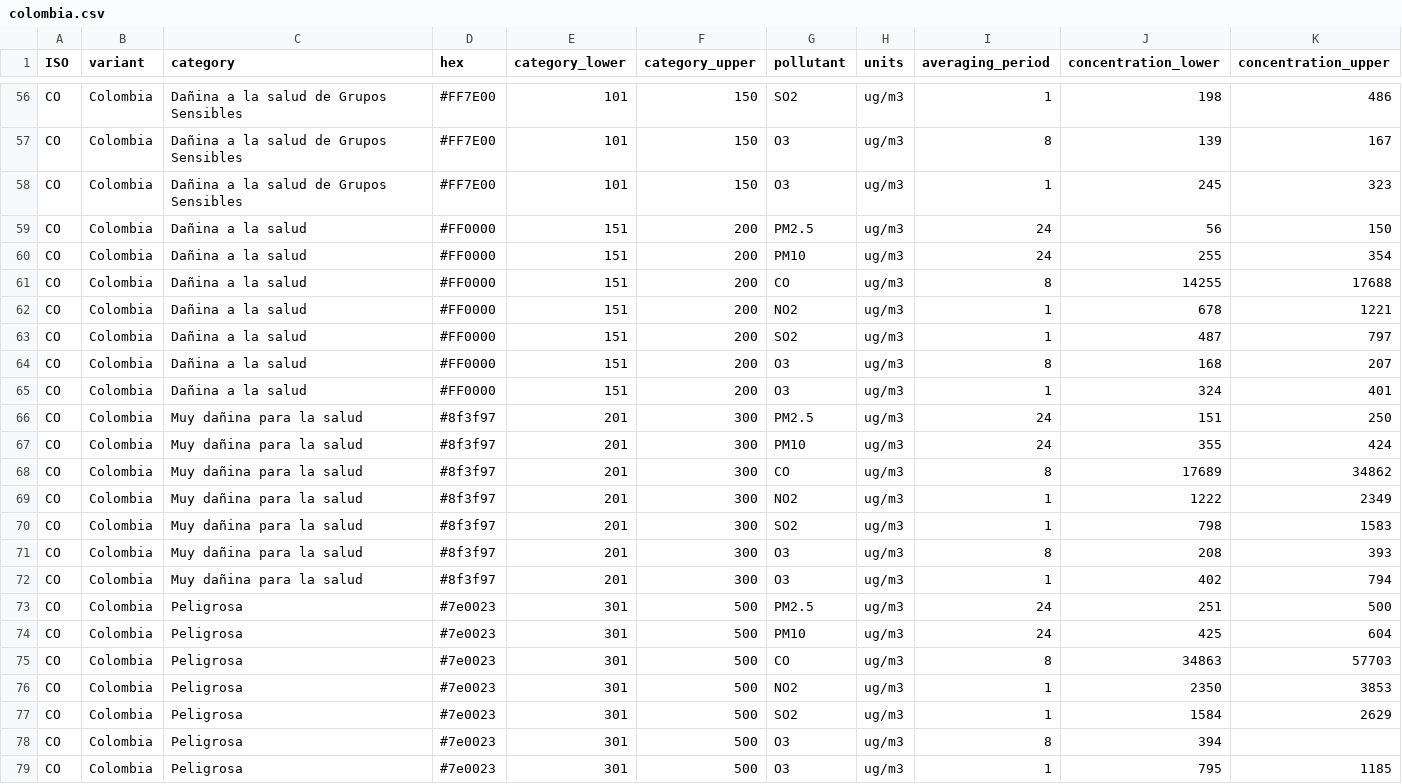
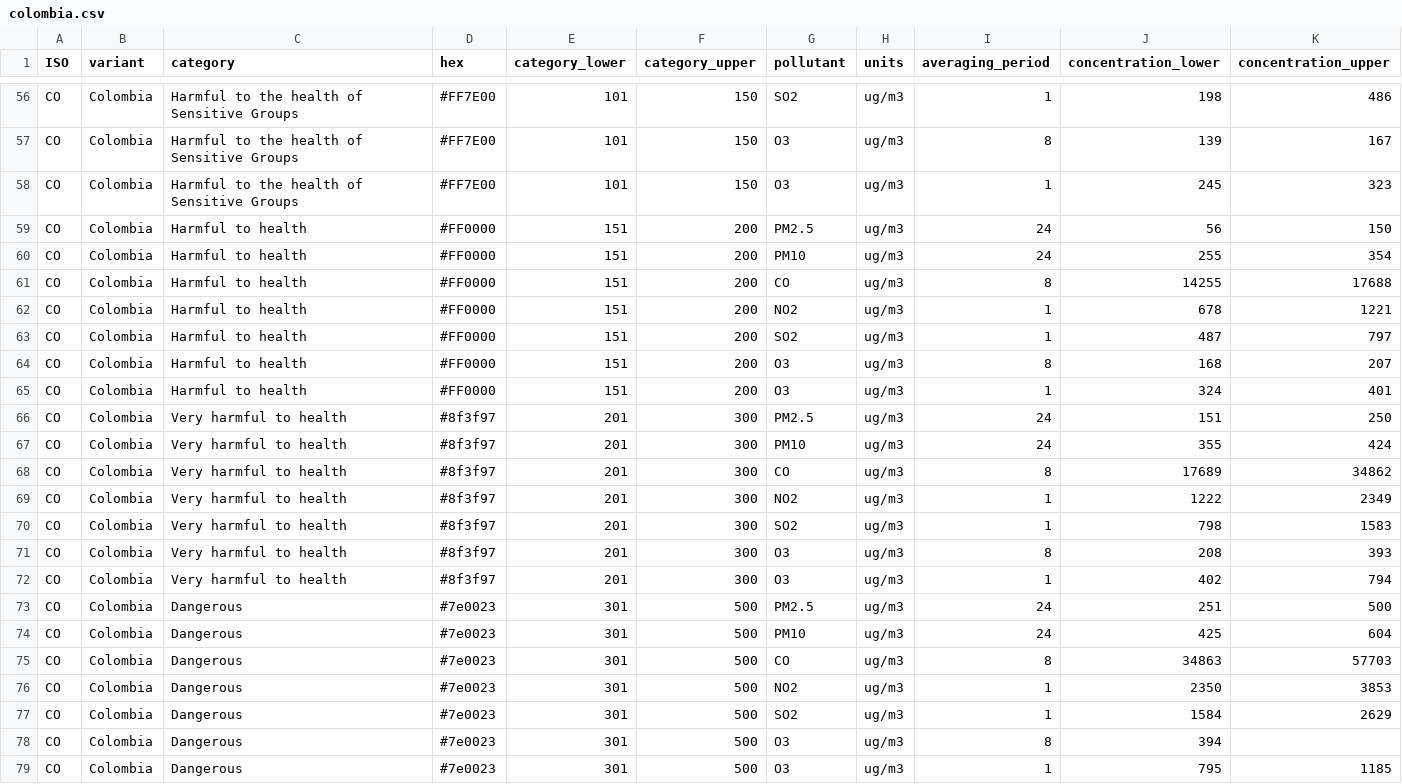
Before and after one commit to openaq/aqi-hub, a CSV file: src/data/breakpoints/colombia.csv, drawn as a sheet; only a part is shown, gaps mark what is left out; the diff covers the shown part only; the diff names each change by its address in the sheet, - before the commit and + after, or states it on an @@ line.

```diff
--- a/src/data/breakpoints/colombia.csv
+++ b/src/data/breakpoints/colombia.csv
-C56:C58 (category): Dañina a la salud de Grupos Sensibles
+C56:C58 (category): Harmful to the health of Sensitive Groups
-C59:C65 (category): Dañina a la salud
+C59:C65 (category): Harmful to health
-C66:C72 (category): Muy dañina para la salud
+C66:C72 (category): Very harmful to health
-C73:C79 (category): Peligrosa
+C73:C79 (category): Dangerous
```
Also changed, not shown: 54 edited cells elsewhere in this file, 1 other file.
